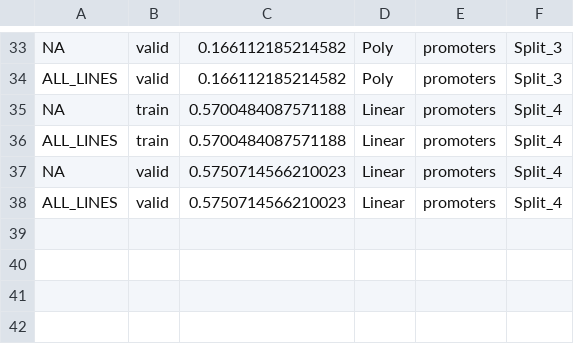
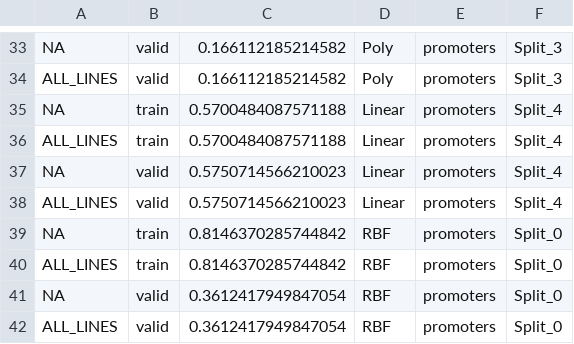
Before and after one commit to jlparkI/gexpress_poly_kernel_testing, a CSV file: results/gene_group_results.csv, drawn as a sheet; only a part is shown, gaps mark what is left out.

Commit message:
Added the single file test experiment for 5x CV across genes (not cell lines).

```diff
--- a/results/gene_group_results.csv
+++ b/results/gene_group_results.csv
@@ -38 +38,5 @@ NA,valid,0.5750714566210023,Linear,promoters,Split_4
 ALL_LINES,valid,0.5750714566210023,Linear,promoters,Split_4
+NA,train,0.8146370285744842,RBF,promoters,Split_0
+ALL_LINES,train,0.8146370285744842,RBF,promoters,Split_0
+NA,valid,0.3612417949847054,RBF,promoters,Split_0
+ALL_LINES,valid,0.3612417949847054,RBF,promoters,Split_0
```
Also changed, not shown: 8 other files.
